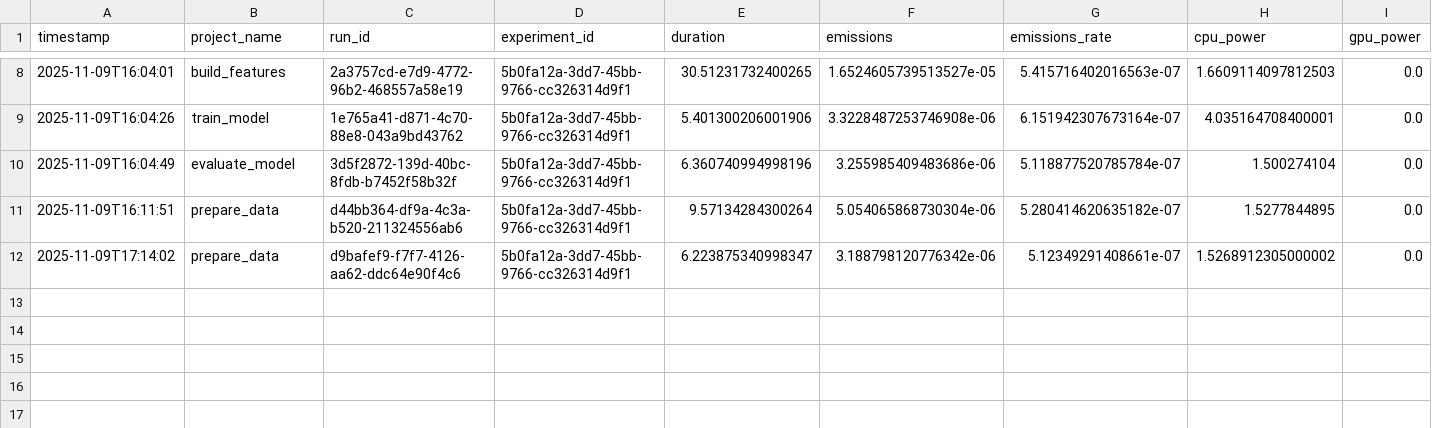
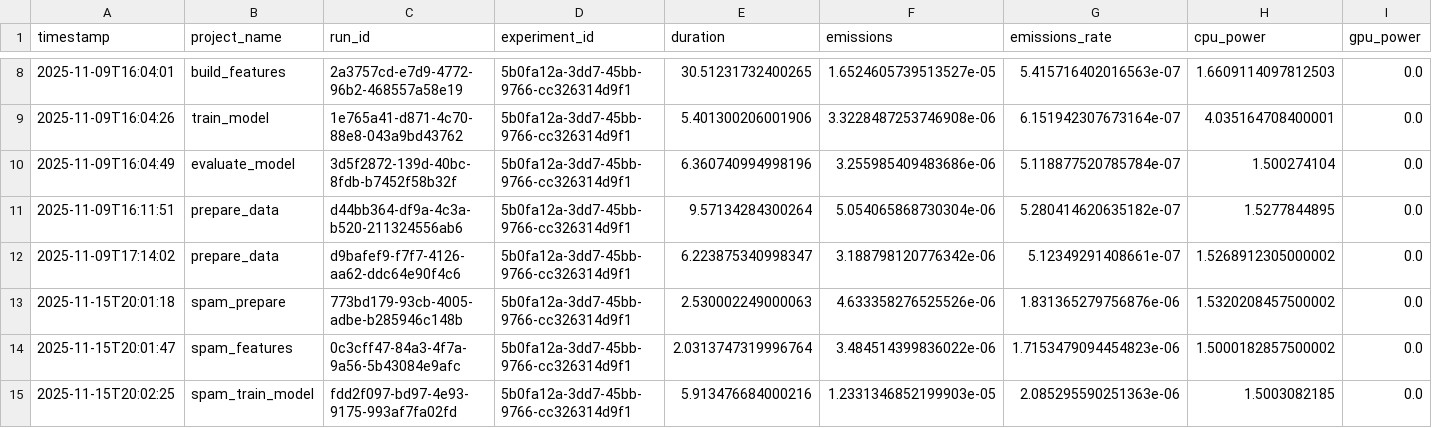
Before and after one commit to mlops-2526q1-mds-upc/MLOps_IMDb, a CSV file: reports/codecarbon_emissions.csv, drawn as a sheet; only a part is shown, gaps mark what is left out; rows hold the shown columns only; the diff names each change by its address in the sheet, - before the commit and + after, or states it on an @@ line.

Commit message:
feat: Spam model pipeline

```diff
--- a/reports/codecarbon_emissions.csv
+++ b/reports/codecarbon_emissions.csv
+row 13: 2025-11-15T20:01:18 | spam_prepare | 773bd179-93cb-4005-adbe-b285946c148b | 5b0fa12a-3dd7-45bb-9766-cc326314d9f1 | 2.530002249000063 | 4.633358276525526e-06 | 1.831365279756876e-06 | 1.5320208457500002 | 0.0
+row 14: 2025-11-15T20:01:47 | spam_features | 0c3cff47-84a3-4f7a-9a56-5b43084e9afc | 5b0fa12a-3dd7-45bb-9766-cc326314d9f1 | 2.0313747319996764 | 3.484514399836022e-06 | 1.7153479094454823e-06 | 1.5000182857500002 | 0.0
+row 15: 2025-11-15T20:02:25 | spam_train_model | fdd2f097-bd97-4e93-9175-993af7fa02fd | 5b0fa12a-3dd7-45bb-9766-cc326314d9f1 | 5.913476684000216 | 1.2331346852199903e-05 | 2.085295590251363e-06 | 1.5003082185 | 0.0
```
Also changed, not shown: 24 other files.
